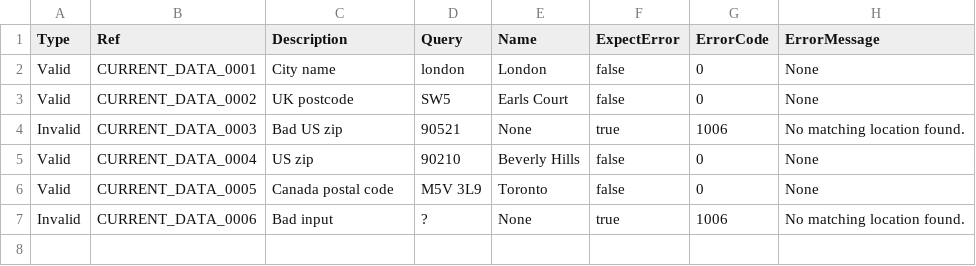
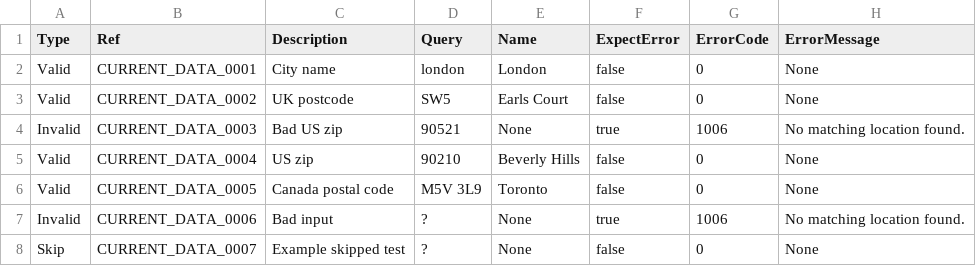
Before and after one commit to 8r34d/weather-api, a CSV file: data/current-data.csv, drawn as a sheet; the diff names each change by its address in the sheet, - before the commit and + after, or states it on an @@ line.

```diff
--- a/data/current-data.csv
+++ b/data/current-data.csv
+row 8: Skip | CURRENT_DATA_0007 | Example skipped test | ? | None | false | 0 | None
```
Also changed, not shown: data/astronomy-data.csv, 9 other files.
